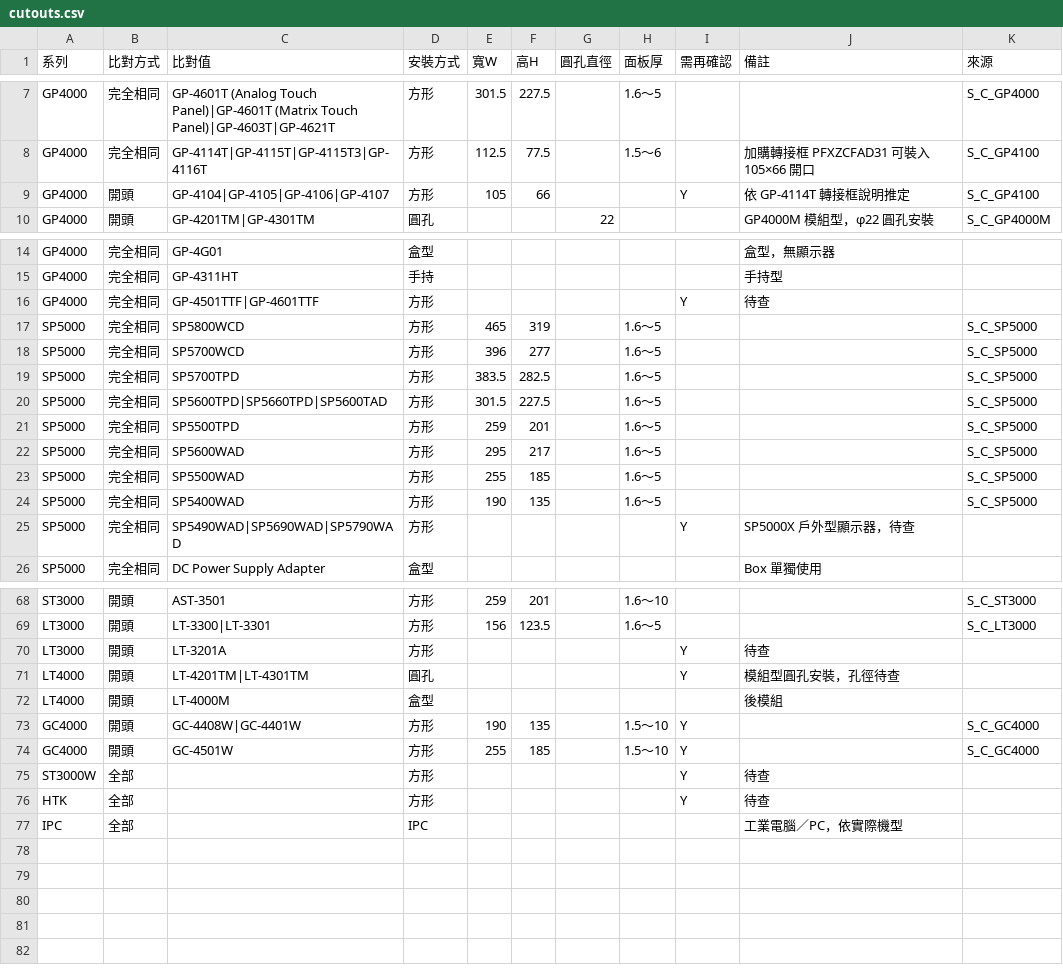
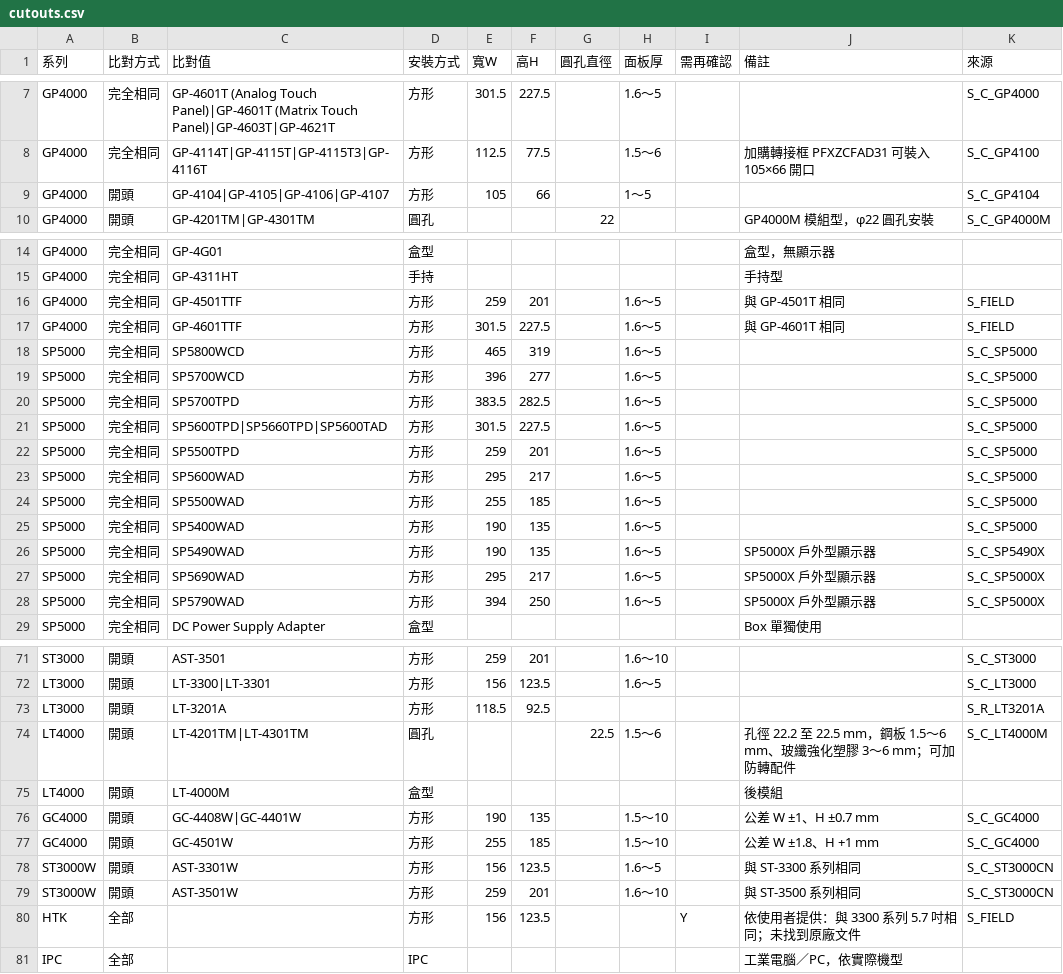
Before and after one commit to kikiqqp/proface-hmi-selector, a CSV file: data/csv/cutouts.csv, drawn as a sheet; only a part is shown, gaps mark what is left out.

Commit message:
補齊開口：LT4000M、LT-3201A、SP5000X、ST3000W、GP-4501TTF、4601TTF、HTK3300V，GP-4104～4107 與 GC4000 改為原廠來源

```diff
--- a/data/csv/cutouts.csv
+++ b/data/csv/cutouts.csv
@@ -8,3 +8,3 @@ GP4000,完全相同,GP-4601T (Analog Touch Panel)|GP-4601T (Matrix Touch Panel)|
 GP4000,完全相同,GP-4114T|GP-4115T|GP-4115T3|GP-4116T,方形,112.5,77.5,,1.5～6,,加購轉接框 PFXZCFAD31 可裝入 105×66 開口,S_C_GP4100
-GP4000,開頭,GP-4104|GP-4105|GP-4106|GP-4107,方形,105,66,,,Y,依 GP-4114T 轉接框說明推定,S_C_GP4100
+GP4000,開頭,GP-4104|GP-4105|GP-4106|GP-4107,方形,105,66,,1～5,,,S_C_GP4104
 GP4000,開頭,GP-4201TM|GP-4301TM,圓孔,,,22,,,GP4000M 模組型，φ22 圓孔安裝,S_C_GP4000M
@@ -15,3 +15,4 @@ GP4000,完全相同,GP-4G01,盒型,,,,,,盒型，無顯示器,
 GP4000,完全相同,GP-4311HT,手持,,,,,,手持型,
-GP4000,完全相同,GP-4501TTF|GP-4601TTF,方形,,,,,Y,待查,
+GP4000,完全相同,GP-4501TTF,方形,259,201,,1.6～5,,與 GP-4501T 相同,S_FIELD
+GP4000,完全相同,GP-4601TTF,方形,301.5,227.5,,1.6～5,,與 GP-4601T 相同,S_FIELD
 SP5000,完全相同,SP5800WCD,方形,465,319,,1.6～5,,,S_C_SP5000
@@ -24,3 +25,5 @@ SP5000,完全相同,SP5500WAD,方形,255,185,,1.6～5,,,S_C_SP5000
 SP5000,完全相同,SP5400WAD,方形,190,135,,1.6～5,,,S_C_SP5000
-SP5000,完全相同,SP5490WAD|SP5690WAD|SP5790WAD,方形,,,,,Y,SP5000X 戶外型顯示器，待查,
+SP5000,完全相同,SP5490WAD,方形,190,135,,1.6～5,,SP5000X 戶外型顯示器,S_C_SP5490X
+SP5000,完全相同,SP5690WAD,方形,295,217,,1.6～5,,SP5000X 戶外型顯示器,S_C_SP5000X
+SP5000,完全相同,SP5790WAD,方形,394,250,,1.6～5,,SP5000X 戶外型顯示器,S_C_SP5000X
 SP5000,完全相同,DC Power Supply Adapter,盒型,,,,,,Box 單獨使用,
@@ -69,9 +72,10 @@ ST3000,開頭,AST-3501,方形,259,201,,1.6～10,,,S_C_ST3000
 LT3000,開頭,LT-3300|LT-3301,方形,156,123.5,,1.6～5,,,S_C_LT3000
-LT3000,開頭,LT-3201A,方形,,,,,Y,待查,
-LT4000,開頭,LT-4201TM|LT-4301TM,圓孔,,,,,Y,模組型圓孔安裝，孔徑待查,
+LT3000,開頭,LT-3201A,方形,118.5,92.5,,,,,S_R_LT3201A
+LT4000,開頭,LT-4201TM|LT-4301TM,圓孔,,,22.5,1.5～6,,孔徑 22.2 至 22.5 mm，鋼板 1.5～6 mm、玻纖強化塑膠 3～6 mm；可加防轉配件,S_C_LT4000M
 LT4000,開頭,LT-4000M,盒型,,,,,,後模組,
-GC4000,開頭,GC-4408W|GC-4401W,方形,190,135,,1.5～10,Y,,S_C_GC4000
-GC4000,開頭,GC-4501W,方形,255,185,,1.5～10,Y,,S_C_GC4000
-ST3000W,全部,,方形,,,,,Y,待查,
-HTK,全部,,方形,,,,,Y,待查,
+GC4000,開頭,GC-4408W|GC-4401W,方形,190,135,,1.5～10,,公差 W ±1、H ±0.7 mm,S_C_GC4000
+GC4000,開頭,GC-4501W,方形,255,185,,1.5～10,,公差 W ±1.8、H +1 mm,S_C_GC4000
+ST3000W,開頭,AST-3301W,方形,156,123.5,,1.6～5,,與 ST-3300 系列相同,S_C_ST3000CN
+ST3000W,開頭,AST-3501W,方形,259,201,,1.6～10,,與 ST-3500 系列相同,S_C_ST3000CN
+HTK,全部,,方形,156,123.5,,,Y,依使用者提供：與 3300 系列 5.7 吋相同；未找到原廠文件,S_FIELD
 IPC,全部,,IPC,,,,,,工業電腦／PC，依實際機型,
```
